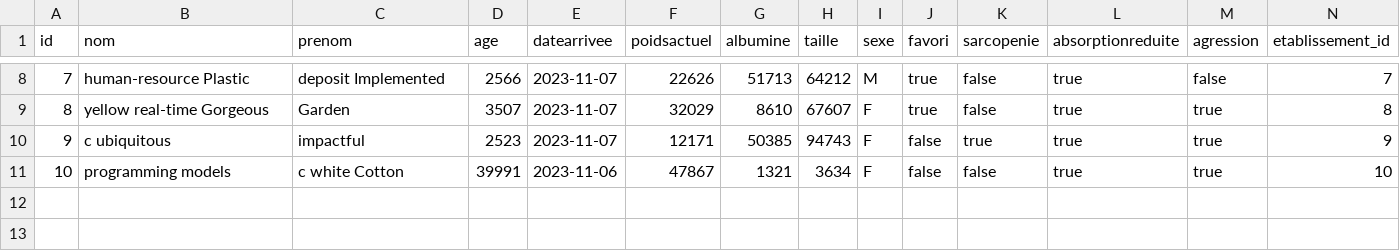
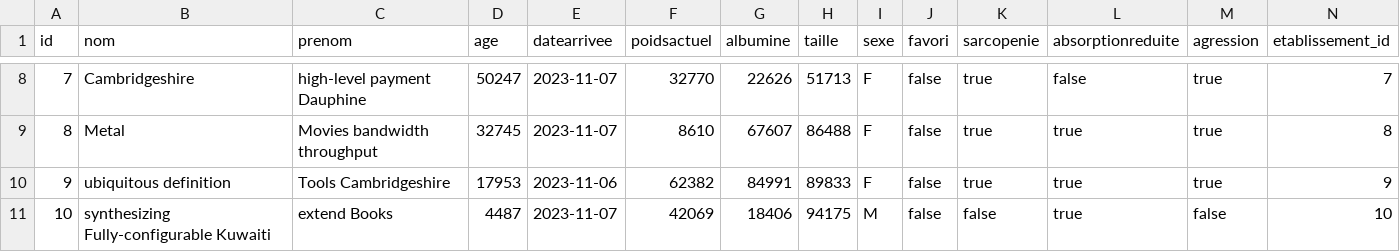
Before and after one commit to 2023-2024-ECOM-INFO5-G04/app, a CSV file: ecom/src/main/resources/config/liquibase/fake-data/patient.csv, drawn as a sheet; only a part is shown, gaps mark what is left out; the diff covers the shown part only.

```diff
--- a/ecom/src/main/resources/config/liquibase/fake-data/patient.csv
+++ b/ecom/src/main/resources/config/liquibase/fake-data/patient.csv
@@ -8,4 +8,4 @@ id;nom;prenom;age;datearrivee;poidsactuel;albumine;taille;sexe;favori;sarcopenie
-7;human-resource Plastic;deposit Implemented;2566;2023-11-07;22626;51713;64212;M;true;false;true;false;7
-8;yellow real-time Gorgeous;Garden;3507;2023-11-07;32029;8610;67607;F;true;false;true;true;8
-9;c ubiquitous;impactful;2523;2023-11-07;12171;50385;94743;F;false;true;true;true;9
-10;programming models;c white Cotton;39991;2023-11-06;47867;1321;3634;F;false;false;true;true;10
+7;Cambridgeshire;high-level payment Dauphine;50247;2023-11-07;32770;22626;51713;F;false;true;false;true;7
+8;Metal;Movies bandwidth throughput;32745;2023-11-07;8610;67607;86488;F;false;true;true;true;8
+9;ubiquitous definition;Tools Cambridgeshire;17953;2023-11-06;62382;84991;89833;F;false;true;true;true;9
+10;synthesizing Fully-configurable Kuwaiti;extend Books;4487;2023-11-07;42069;18406;94175;M;false;false;true;false;10
```
Also changed, not shown: 32 edited cells elsewhere in this file, ecom/src/main/resources/config/liquibase/fake-data/alerte.csv, ecom/src/main/resources/config/liquibase/fake-data/suividonnees.csv, 21 other files.
